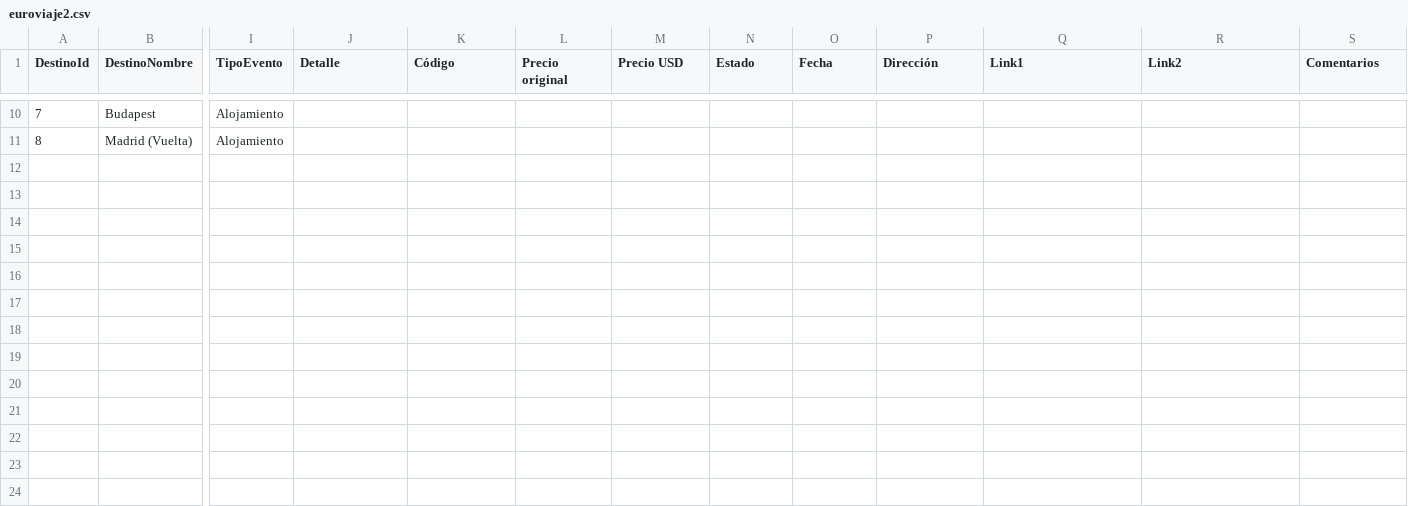
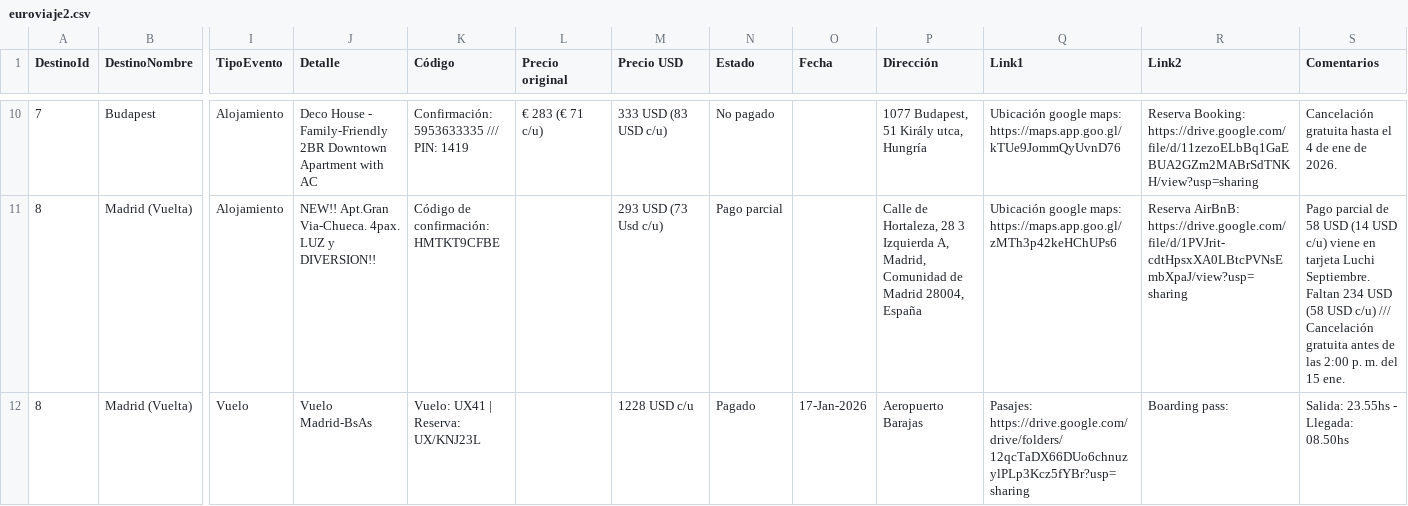
Before and after one commit to lucianomoral/euroviaje-app, a CSV file: euroviaje2.csv, drawn as a sheet; only a part is shown, gaps mark what is left out; rows hold the shown columns only; the diff covers the shown part only; the diff names each change by its address in the sheet, - before the commit and + after, or states it on an @@ line.

Commit message:
Datos vuelos y alojamientos

```diff
--- a/euroviaje2.csv
+++ b/euroviaje2.csv
-J10 (Detalle): (empty)
+J10 (Detalle): Deco House - Family-Friendly 2BR Downtown Apartment with AC
-K10 (Código): (empty)
+K10 (Código): Confirmación: 5953633335 /// PIN: 1419
-L10 (Precio original): (empty)
+L10 (Precio original): € 283 (€ 71 c/u)
-M10 (Precio USD): (empty)
+M10 (Precio USD): 333 USD (83 USD c/u)
-N10 (Estado): (empty)
+N10 (Estado): No pagado
-P10 (Dirección): (empty)
+P10 (Dirección): 1077 Budapest, 51 Király utca, Hungría
-Q10 (Link1): (empty)
+Q10 (Link1): Ubicación google maps: https://maps.app.goo.gl/kTUe9JommQyUvnD76
-R10 (Link2): (empty)
+R10 (Link2): Reserva Booking: https://drive.google.com/file/d/11zezoELbBq1GaEBUA2GZm2MABrSdTNKH/view?usp=sharing
-S10 (Comentarios): (empty)
+S10 (Comentarios): Cancelación gratuita hasta el 4 de ene de 2026.
-J11 (Detalle): (empty)
+J11 (Detalle): NEW!! Apt.Gran Via-Chueca. 4pax. LUZ y DIVERSION!!
-K11 (Código): (empty)
+K11 (Código): Código de confirmación: HMTKT9CFBE
-M11 (Precio USD): (empty)
+M11 (Precio USD): 293 USD (73 Usd c/u)
-N11 (Estado): (empty)
+N11 (Estado): Pago parcial
-P11 (Dirección): (empty)
+P11 (Dirección): Calle de Hortaleza, 28 3 Izquierda A, Madrid, Comunidad de Madrid 28004, España
-Q11 (Link1): (empty)
+Q11 (Link1): Ubicación google maps: https://maps.app.goo.gl/zMTh3p42keHChUPs6
-R11 (Link2): (empty)
+R11 (Link2): Reserva AirBnB: https://drive.google.com/file/d/1PVJrit-cdtHpsxXA0LBtcPVNsEmbXpaJ/view?usp=sharing
-S11 (Comentarios): (empty)
+S11 (Comentarios): Pago parcial de 58 USD (14 USD c/u) viene en tarjeta Luchi Septiembre. Faltan 234 USD (58 USD c/u) /// Cancelación gratuita antes de las 2:00 p. m. del 15 ene.
+row 12: 8 | Madrid (Vuelta) | Vuelo | Vuelo Madrid-BsAs | Vuelo: UX41 | Reserva: UX/KNJ23L |  | 1228 USD c/u | Pagado | 17-Jan-2026 | Aeropuerto Barajas | Pasajes: https://drive.google.com/drive/folders/12qcTaDX66DUo6chnuzylPLp3Kcz5fYBr?usp=sharing | Boarding pass: | Salida: 23.55hs - Llegada: 08.50hs
```
Also changed, not shown: 32 edited cells elsewhere in this file, 1 other file.
